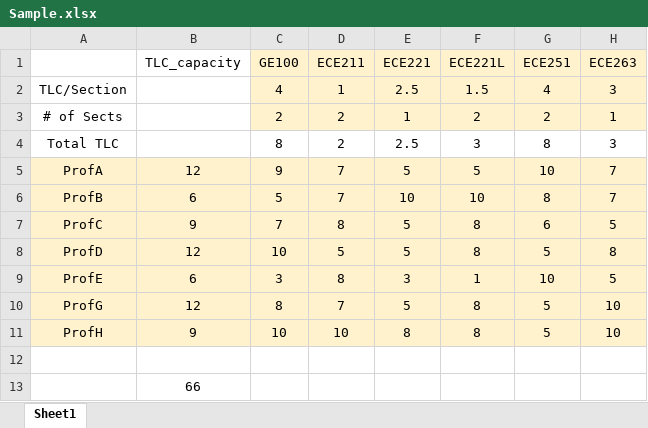
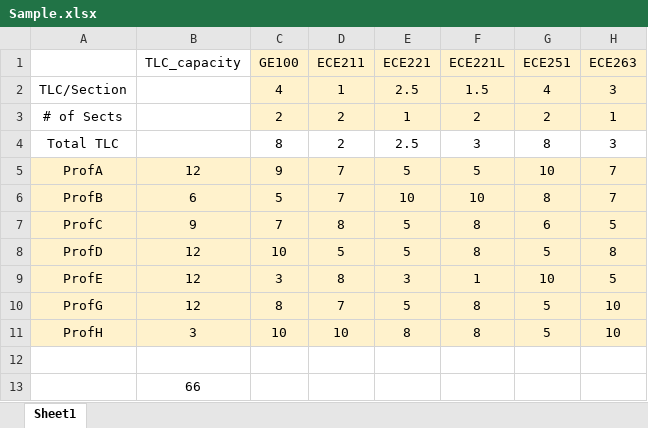
Before and after one commit to wiredlab/scheduling-solver, an Excel workbook: static/Sample.xlsx, sheet Sheet1, drawn as a sheet; only a part is shown; values as stored, in another font and other column widths than the file's, no borders; conditional formats not drawn; the diff names each change by its address in the sheet, - before the commit and + after, or states it on an @@ line.

Commit message:
Fixup sample spreadsheet to match the paper

```diff
--- a/static/Sample.xlsx (sheet Sheet1)
+++ b/static/Sample.xlsx (sheet Sheet1)
-B9 (TLC_capacity): 6
+B9 (TLC_capacity): 12
-B11 (TLC_capacity): 9
+B11 (TLC_capacity): 3
```
Also changed, not shown: 2 other files.
